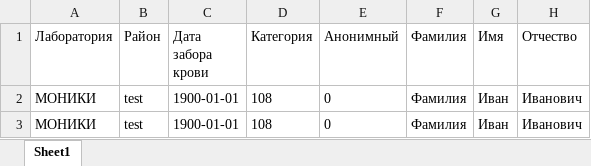
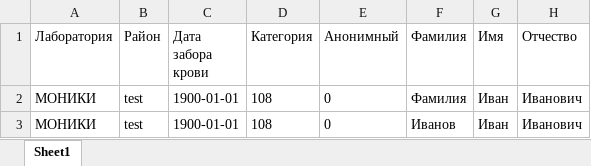
Before and after one commit to Alex-Krasnov/Reference_Aids_git, an Excel workbook: wwwroot/Files/ForInput/Sheet1.xlsx, sheet Sheet1, drawn as a sheet; only a part is shown; values as stored, in another font and other column widths than the file's, no borders; the diff names each change by its address in the sheet, - before the commit and + after, or states it on an @@ line.

```diff
--- a/wwwroot/Files/ForInput/Sheet1.xlsx (sheet Sheet1)
+++ b/wwwroot/Files/ForInput/Sheet1.xlsx (sheet Sheet1)
-F3 (Фамилия): Фамилия
+F3 (Фамилия): Иванов
```
Also changed, not shown: wwwroot/Files/ForInput/Sheet2.xlsx, 3 other files.
